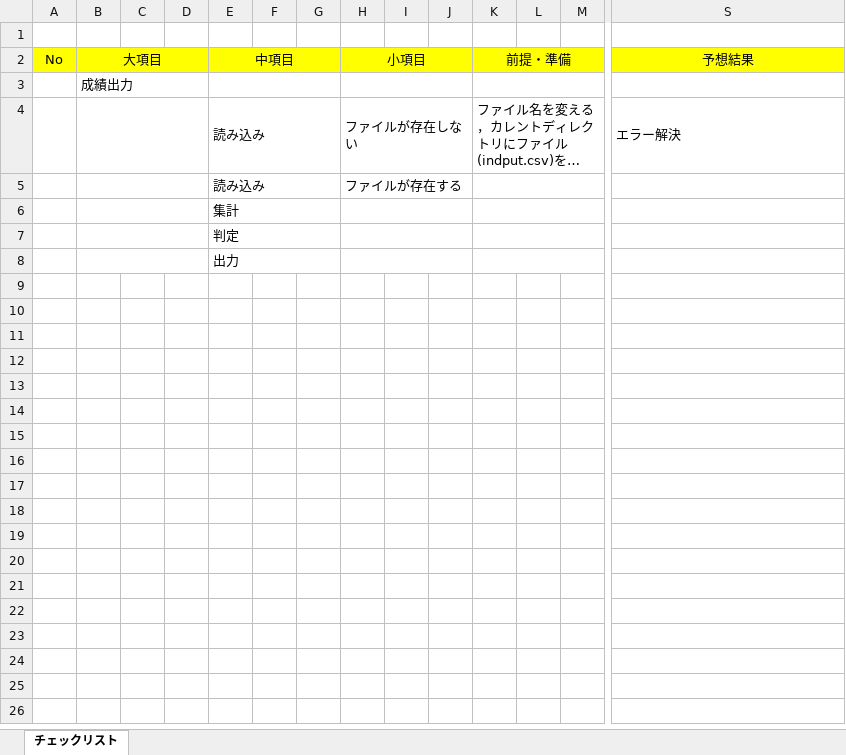
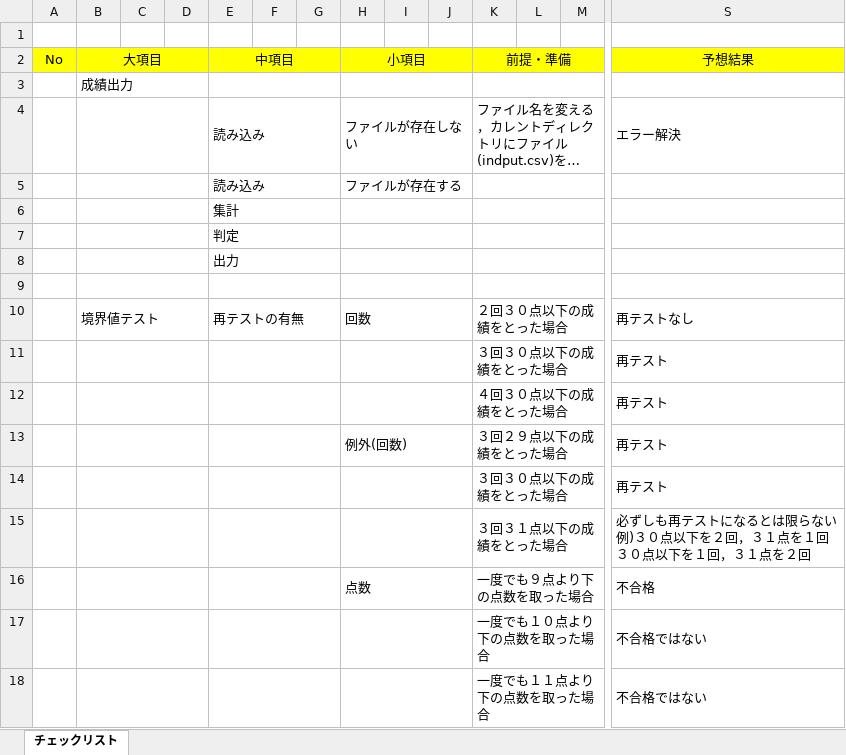
Before and after one commit to jimmy-jimmy117/Develop_Test, an Excel workbook: チェックリスト.xlsx, sheet チェックリスト, drawn as a sheet; only a part is shown, gaps mark what is left out; long unchanged cells end in …; values as stored, in another font and other column widths than the file's, no borders; rows hold the shown columns only; ↵ is a line break in a cell; the diff names each change by its address in the sheet, - before the commit and + after, or states it on an @@ line.

```diff
--- a/チェックリスト.xlsx (sheet チェックリスト)
+++ b/チェックリスト.xlsx (sheet チェックリスト)
+row 9: (empty)
+row 10:  | 境界値テスト |  |  | 再テストの有無 |  |  | 回数 |  |  | ２回３０点以下の成績をとった場合 |  |  | 再テストなし
+row 11:  |  |  |  |  |  |  |  |  |  | ３回３０点以下の成績をとった場合 |  |  | 再テスト
+row 12:  |  |  |  |  |  |  |  |  |  | ４回３０点以下の成績をとった場合 |  |  | 再テスト
+row 13:  |  |  |  |  |  |  | 例外(回数) |  |  | ３回２９点以下の成績をとった場合 |  |  | 再テスト
+row 14:  |  |  |  |  |  |  |  |  |  | ３回３０点以下の成績をとった場合 |  |  | 再テスト
+row 15:  |  |  |  |  |  |  |  |  |  | ３回３１点以下の成績をとった場合 |  |  | 必ずしも再テストになるとは限らない ↵ 例)３０点以下を２回，３１点を１回 ↵ ３０点以下を１回，３１点を２回
+row 16:  |  |  |  |  |  |  | 点数 |  |  | 一度でも９点より下の点数を取った場合 |  |  | 不合格
+row 17:  |  |  |  |  |  |  |  |  |  | 一度でも１０点より下の点数を取った場合 |  |  | 不合格ではない
+row 18:  |  |  |  |  |  |  |  |  |  | 一度でも１１点より下の点数を取った場合 |  |  | 不合格ではない
```
Also changed, not shown: 2 other files.
